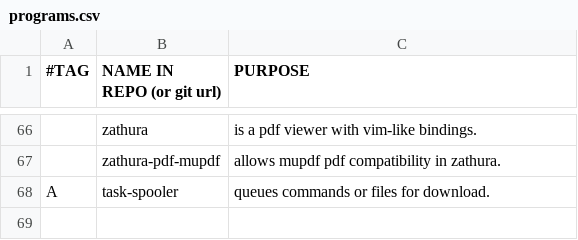
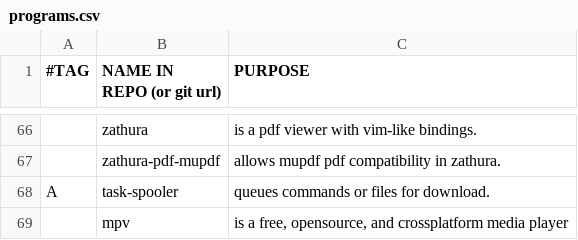
Before and after one commit to rescenic/system-bootstrap, a CSV file: programs.csv, drawn as a sheet; only a part is shown, gaps mark what is left out; the diff names each change by its address in the sheet, - before the commit and + after, or states it on an @@ line.

```diff
--- a/programs.csv
+++ b/programs.csv
+row 69:  | mpv | is a free, opensource, and crossplatform media player
```
Also changed, not shown: 1 other file.
